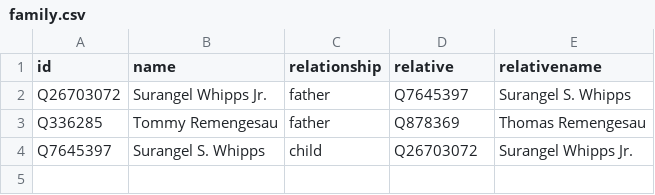
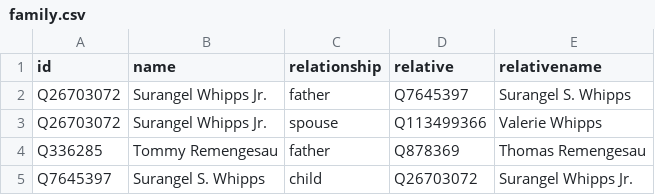
Before and after one commit to every-politician-scrapers/palau, a CSV file: html/family.csv, drawn as a sheet.

Commit message:
PCB update

```diff
--- a/html/family.csv
+++ b/html/family.csv
@@ -2,2 +2,3 @@ id,name,relationship,relative,relativename
 Q26703072,Surangel Whipps Jr.,father,Q7645397,Surangel S. Whipps
+Q26703072,Surangel Whipps Jr.,spouse,Q113499366,Valerie Whipps
 Q336285,Tommy Remengesau,father,Q878369,Thomas Remengesau
```
